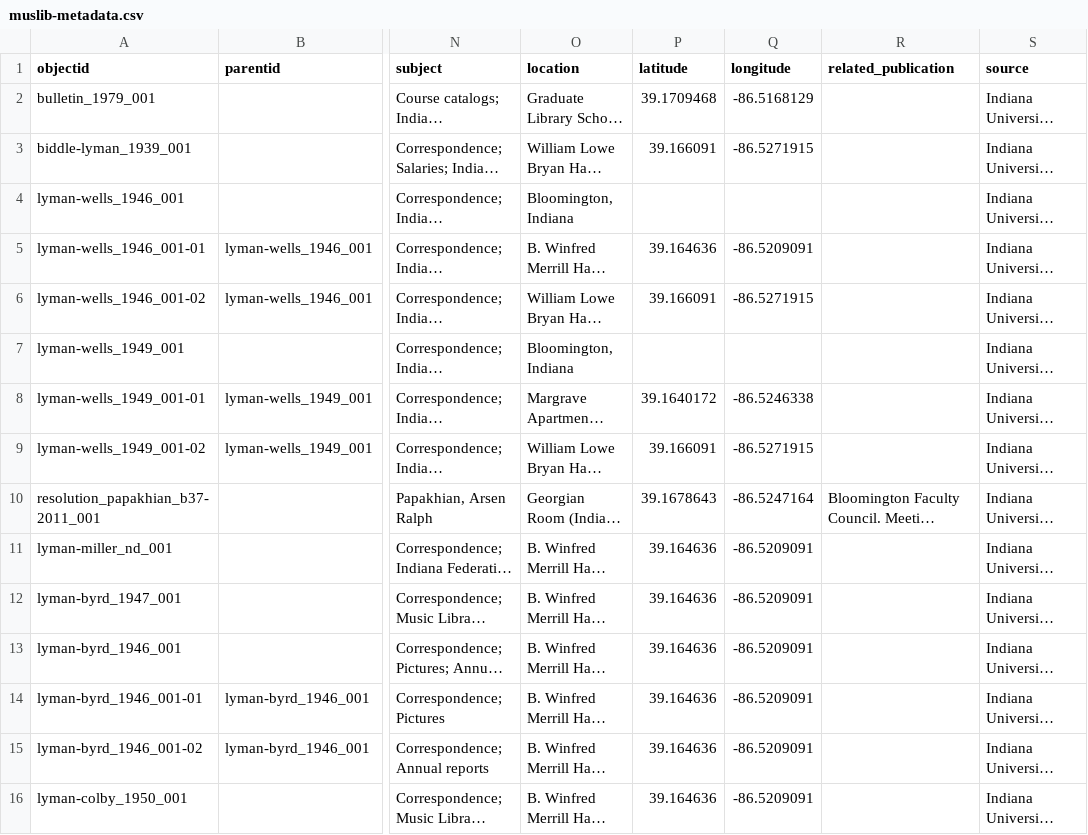
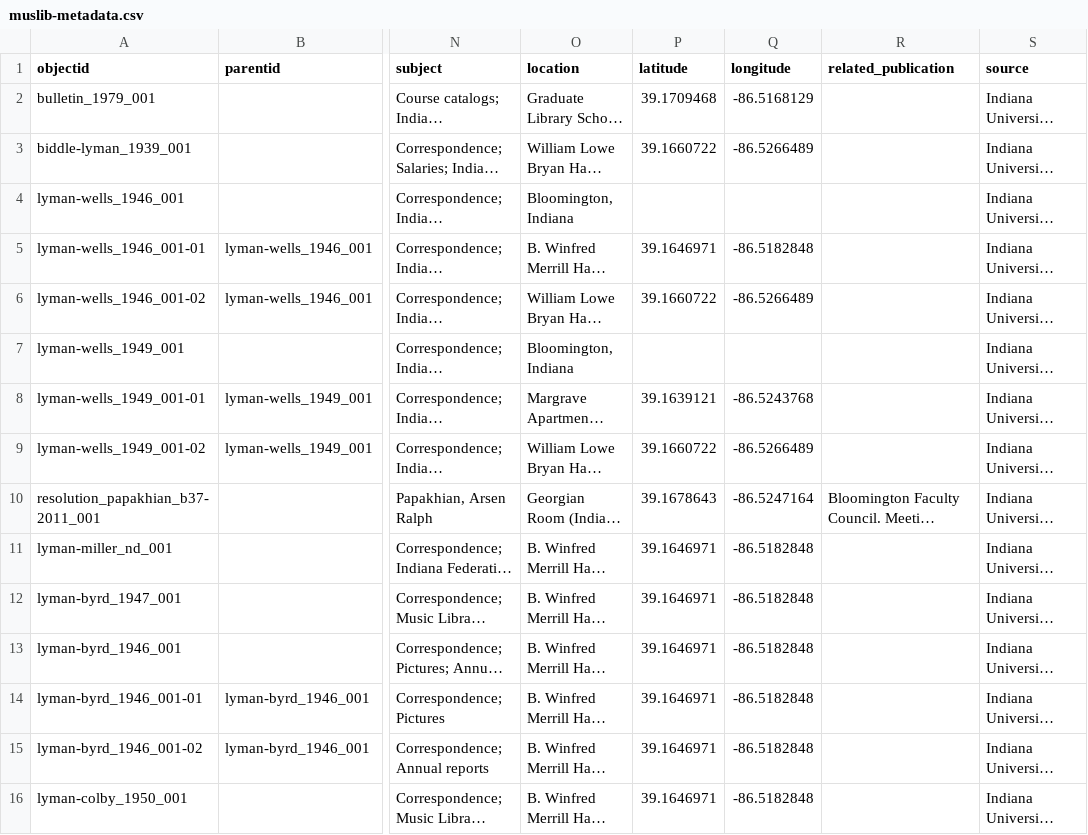
Before and after one commit to SuperTonic2/muslib, a CSV file: _data/muslib-metadata.csv, drawn as a sheet; only a part is shown, gaps mark what is left out; long unchanged cells end in …; the diff covers the shown part only; the diff names each change by its address in the sheet, - before the commit and + after, or states it on an @@ line.

Commit message:
Update muslib-metadata.csv

```diff
--- a/_data/muslib-metadata.csv
+++ b/_data/muslib-metadata.csv
-P3 (latitude): 39.166091
+P3 (latitude): 39.1660722
-Q3 (longitude): -86.5271915
+Q3 (longitude): -86.5266489
-P5 (latitude): 39.164636
+P5 (latitude): 39.1646971
-Q5 (longitude): -86.5209091
+Q5 (longitude): -86.5182848
-P6 (latitude): 39.166091
+P6 (latitude): 39.1660722
-Q6 (longitude): -86.5271915
+Q6 (longitude): -86.5266489
-P8 (latitude): 39.1640172
+P8 (latitude): 39.1639121
-Q8 (longitude): -86.5246338
+Q8 (longitude): -86.5243768
-P9 (latitude): 39.166091
+P9 (latitude): 39.1660722
-Q9 (longitude): -86.5271915
+Q9 (longitude): -86.5266489
-P11:P16 (latitude): 39.164636
+P11:P16 (latitude): 39.1646971
-Q11:Q16 (longitude): -86.5209091
+Q11:Q16 (longitude): -86.5182848
```
Also changed, not shown: 56 edited cells elsewhere in this file.
